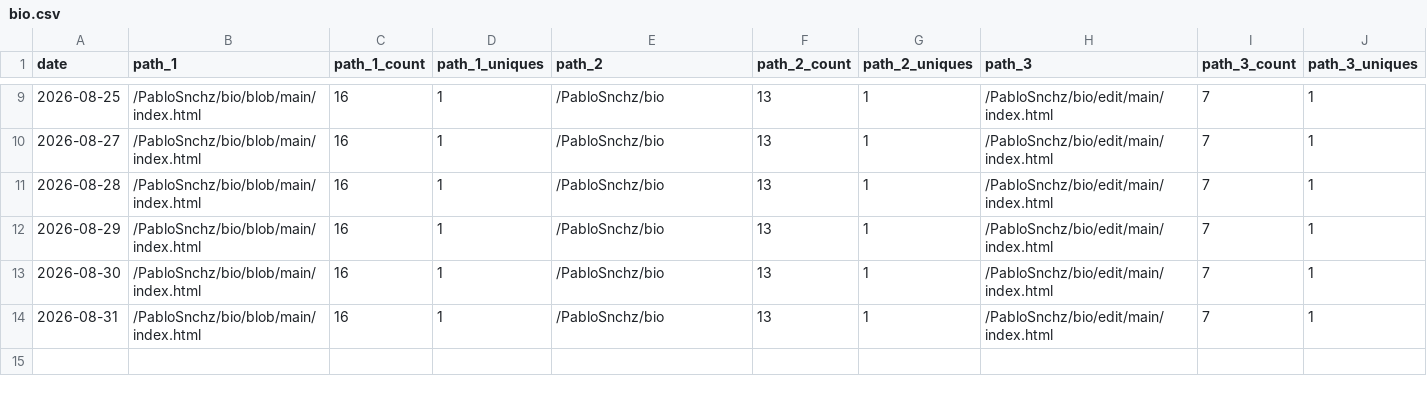
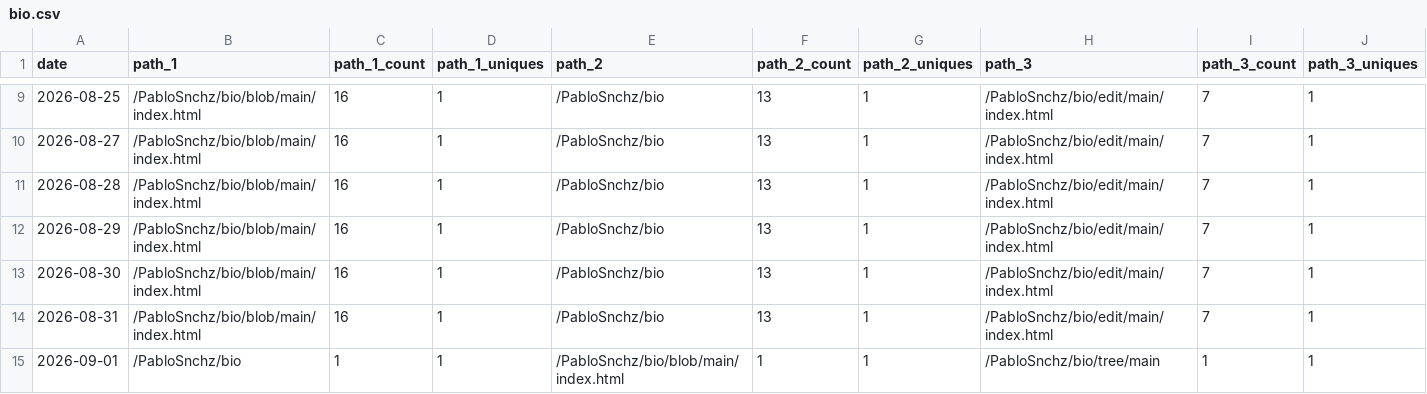
Before and after one commit to PabloSnchz/github-repo-traffic-stats, a CSV file: data/github_paths/bio.csv, drawn as a sheet; only a part is shown, gaps mark what is left out; rows hold the shown columns only; the diff names each change by its address in the sheet, - before the commit and + after, or states it on an @@ line.

```diff
--- a/data/github_paths/bio.csv
+++ b/data/github_paths/bio.csv
+row 15: 2026-09-01 | /PabloSnchz/bio | 1 | 1 | /PabloSnchz/bio/blob/main/index.html | 1 | 1 | /PabloSnchz/bio/tree/main | 1 | 1
```
Also changed, not shown: data/github_paths/gw2-metrics-dashboard.csv, data/github_paths/gw2-wallet-ligero.csv, 5 other files.
